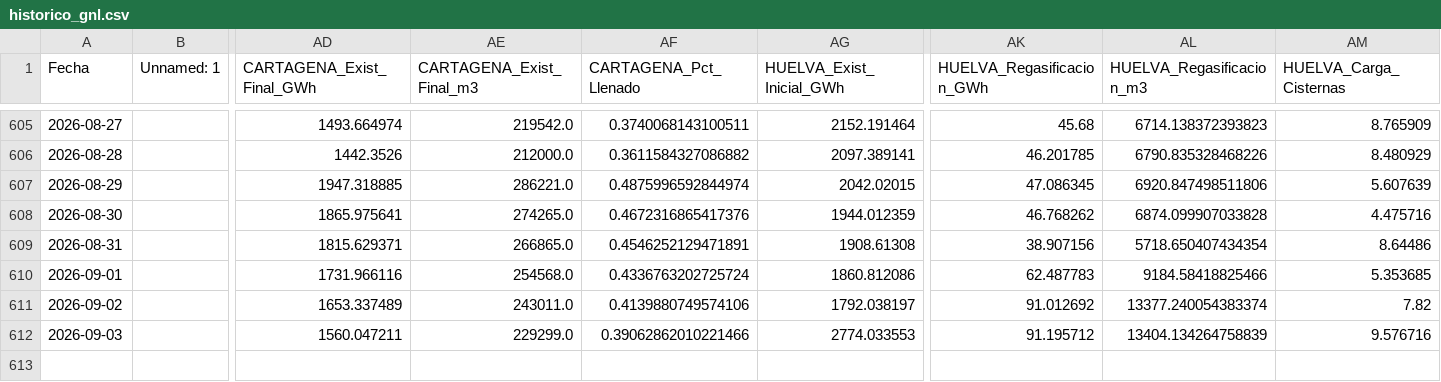
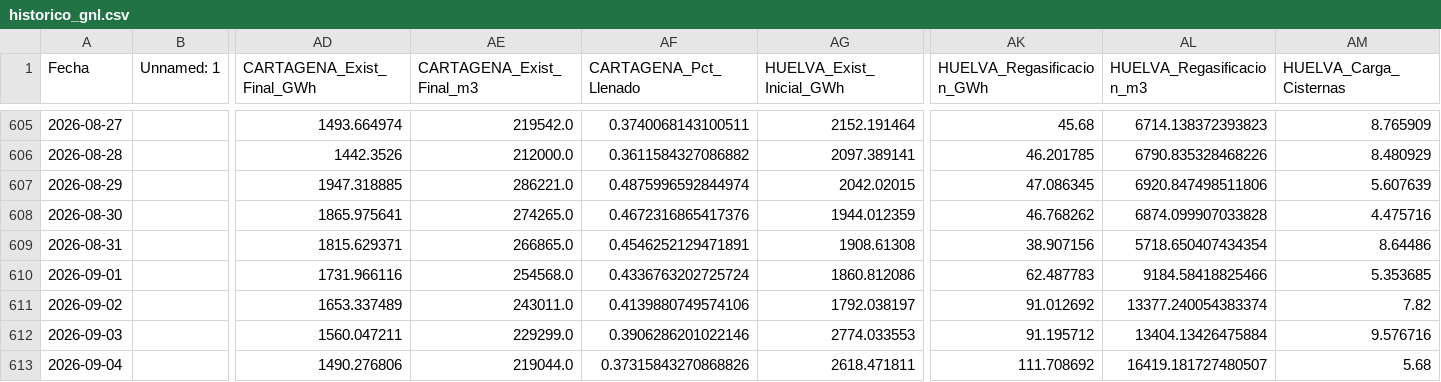
Before and after one commit to javiglejun/Enagas_GNL, a CSV file: historico_gnl.csv, drawn as a sheet; only a part is shown, gaps mark what is left out; rows hold the shown columns only; the diff names each change by its address in the sheet, - before the commit and + after, or states it on an @@ line.

```diff
--- a/historico_gnl.csv
+++ b/historico_gnl.csv
-AF612 (CARTAGENA_Pct_Llenado): 0.39062862010221466
+AF612 (CARTAGENA_Pct_Llenado): 0.3906286201022146
-AL612 (HUELVA_Regasificacion_m3): 13404.134264758839
+AL612 (HUELVA_Regasificacion_m3): 13404.13426475884
+row 613: 2026-09-04 |  | 1490.276806 | 219044.0 | 0.37315843270868826 | 2618.471811 | 111.708692 | 16419.181727480507 | 5.68
```
